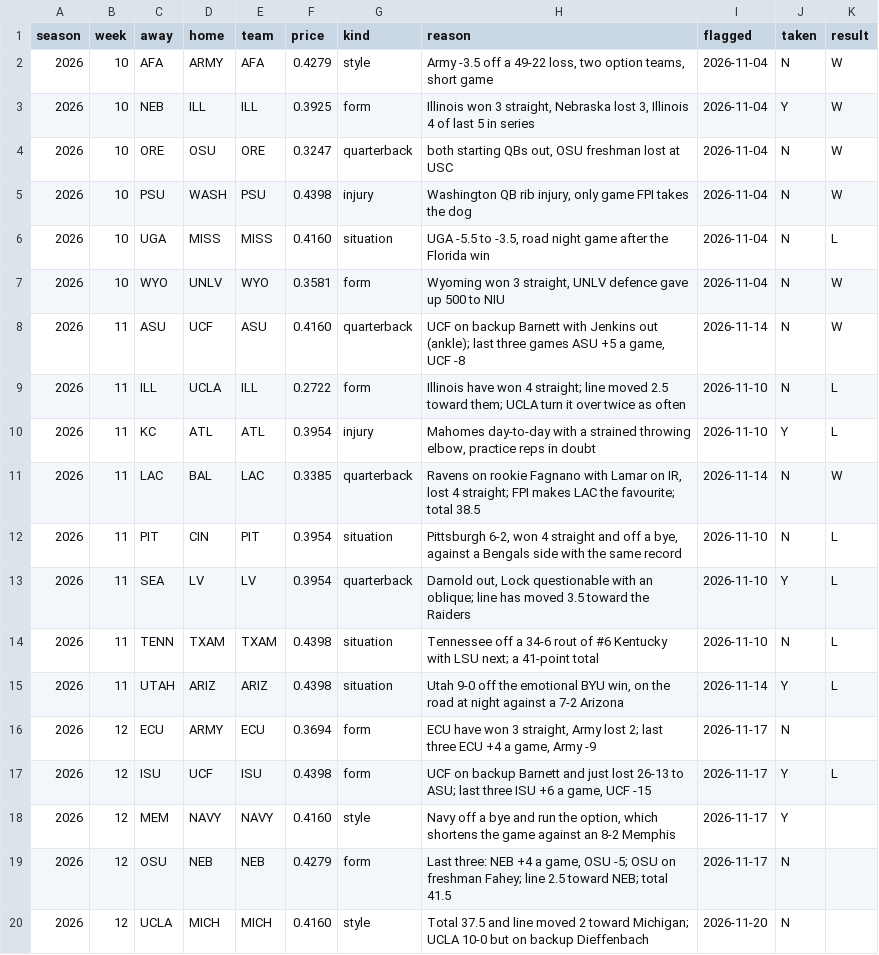
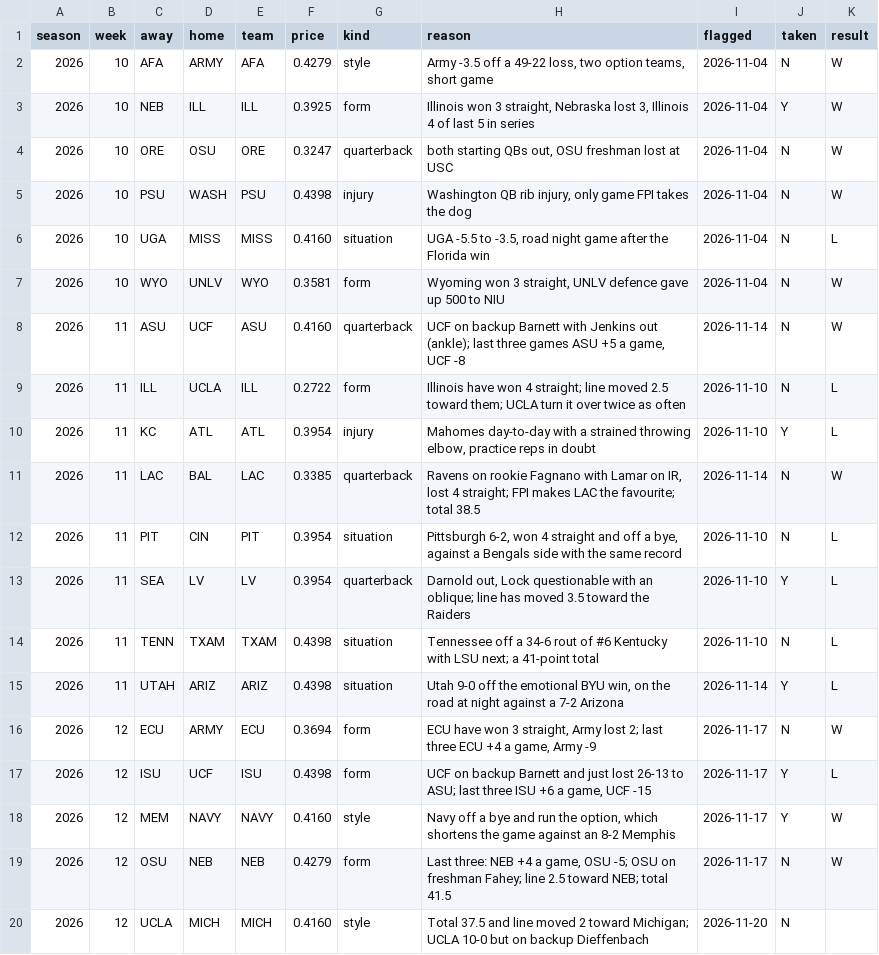
Before and after one commit to Shugg41/gridiron-picks, a TSV file: data/chaos.tsv, drawn as a sheet.

```diff
--- a/data/chaos.tsv
+++ b/data/chaos.tsv
@@ -15,6 +15,6 @@ season	week	away	home	team	price	kind	reason	flagged	taken	result
 2026	11	UTAH	ARIZ	ARIZ	0.4398	situation	Utah 9-0 off the emotional BYU win, on the road at night against a 7-2 Arizona	2026-11-14	Y	L
-2026	12	ECU	ARMY	ECU	0.3694	form	ECU have won 3 straight, Army lost 2; last three ECU +4 a game, Army -9	2026-11-17	N	
+2026	12	ECU	ARMY	ECU	0.3694	form	ECU have won 3 straight, Army lost 2; last three ECU +4 a game, Army -9	2026-11-17	N	W
 2026	12	ISU	UCF	ISU	0.4398	form	UCF on backup Barnett and just lost 26-13 to ASU; last three ISU +6 a game, UCF -15	2026-11-17	Y	L
-2026	12	MEM	NAVY	NAVY	0.4160	style	Navy off a bye and run the option, which shortens the game against an 8-2 Memphis	2026-11-17	Y	
-2026	12	OSU	NEB	NEB	0.4279	form	Last three: NEB +4 a game, OSU -5; OSU on freshman Fahey; line 2.5 toward NEB; total 41.5	2026-11-17	N	
+2026	12	MEM	NAVY	NAVY	0.4160	style	Navy off a bye and run the option, which shortens the game against an 8-2 Memphis	2026-11-17	Y	W
+2026	12	OSU	NEB	NEB	0.4279	form	Last three: NEB +4 a game, OSU -5; OSU on freshman Fahey; line 2.5 toward NEB; total 41.5	2026-11-17	N	W
 2026	12	UCLA	MICH	MICH	0.4160	style	Total 37.5 and line moved 2 toward Michigan; UCLA 10-0 but on backup Dieffenbach	2026-11-20	N	
```
Also changed, not shown: 1 other file.
